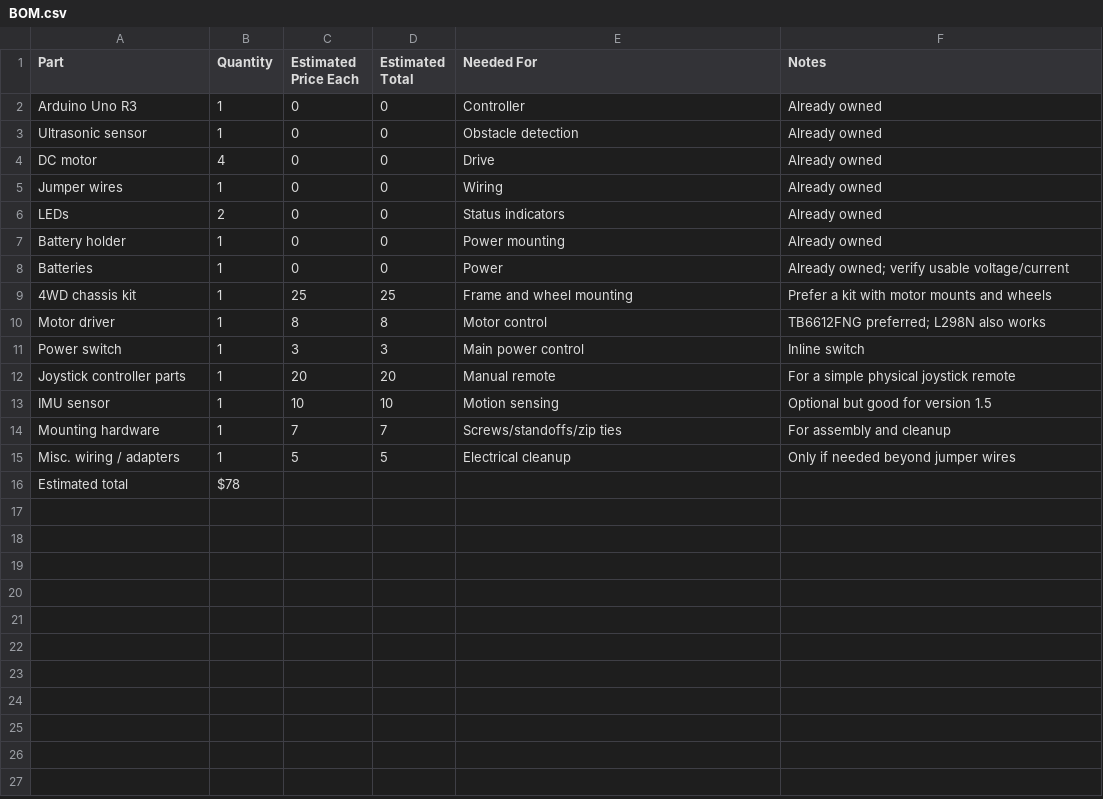
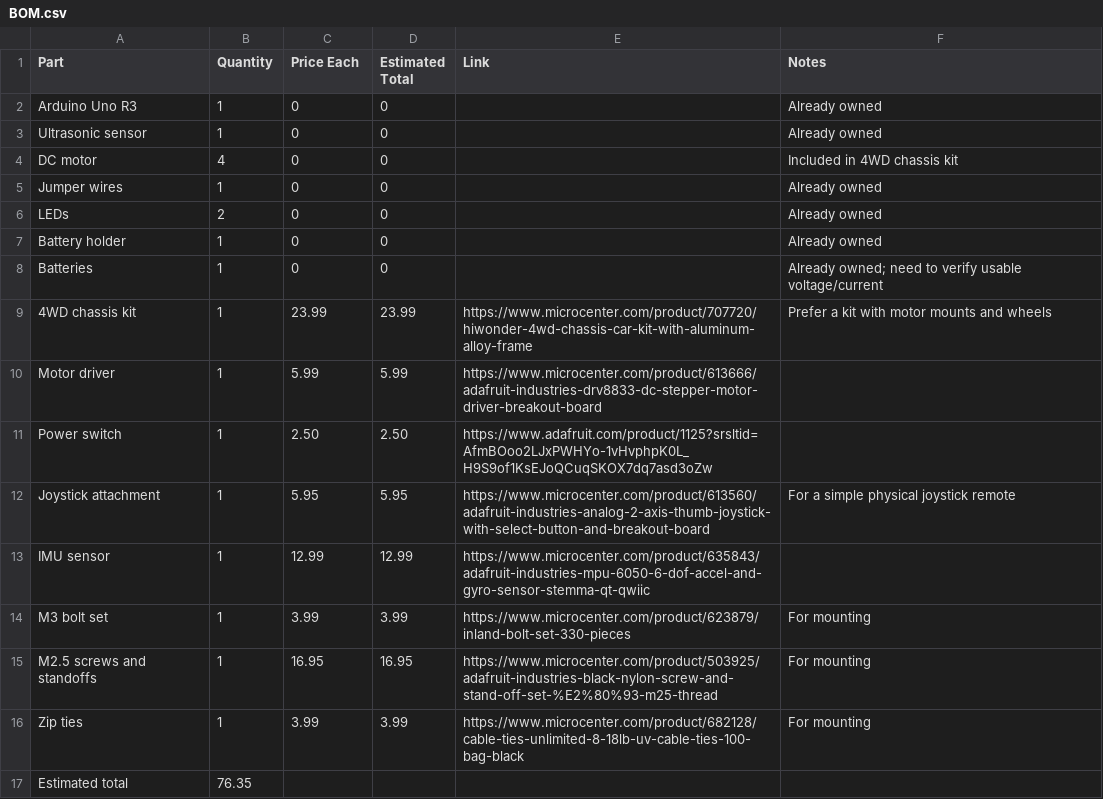
Before and after one commit to SahanaDil/RC-Rover-Platform, a CSV file: BOM.csv, drawn as a sheet.

Commit message:
Revise BOM with updated prices and product links
Updated BOM.csv to reflect new pricing and links for components.

```diff
--- a/BOM.csv
+++ b/BOM.csv
@@ -1,16 +1,17 @@
-Part,Quantity,Estimated Price Each,Estimated Total,Needed For,Notes
-Arduino Uno R3,1,0,0,Controller,Already owned
-Ultrasonic sensor,1,0,0,Obstacle detection,Already owned
-DC motor,4,0,0,Drive,Already owned
-Jumper wires,1,0,0,Wiring,Already owned
-LEDs,2,0,0,Status indicators,Already owned
-Battery holder,1,0,0,Power mounting,Already owned
-Batteries,1,0,0,Power,Already owned; verify usable voltage/current
-4WD chassis kit,1,25,25,Frame and wheel mounting,Prefer a kit with motor mounts and wheels
-Motor driver,1,8,8,Motor control,TB6612FNG preferred; L298N also works
-Power switch,1,3,3,Main power control,Inline switch
-Joystick controller parts,1,20,20,Manual remote,For a simple physical joystick remote
-IMU sensor,1,10,10,Motion sensing,Optional but good for version 1.5
-Mounting hardware,1,7,7,Screws/standoffs/zip ties,For assembly and cleanup
-Misc. wiring / adapters,1,5,5,Electrical cleanup,Only if needed beyond jumper wires
-Estimated total,$78,,,,
+Part,Quantity,Price Each,Estimated Total,Link,Notes
+Arduino Uno R3,1,0,0,,Already owned
+Ultrasonic sensor,1,0,0,,Already owned
+DC motor,4,0,0,, Included in 4WD chassis kit
+Jumper wires,1,0,0,,Already owned
+LEDs,2,0,0,,Already owned
+Battery holder,1,0,0,,Already owned
+Batteries,1,0,0,,Already owned; need to verify usable voltage/current
+4WD chassis kit,1,23.99,23.99,https://www.microcenter.com/product/707720/hiwonder-4wd-chassis-car-kit-with-aluminum-alloy-frame,Prefer a kit with motor mounts and wheels
+Motor driver,1,5.99,5.99,https://www.microcenter.com/product/613666/adafruit-industries-drv8833-dc-stepper-motor-driver-breakout-board,
+Power switch,1,2.50,2.50,https://www.adafruit.com/product/1125?srsltid=AfmBOoo2LJxPWHYo-1vHvphpK0L_H9S9of1KsEJoQCuqSKOX7dq7asd3oZw,
+Joystick attachment,1,5.95,5.95,https://www.microcenter.com/product/613560/adafruit-industries-analog-2-axis-thumb-joystick-with-select-button-and-breakout-board,For a simple physical joystick remote
+IMU sensor,1,12.99,12.99,https://www.microcenter.com/product/635843/adafruit-industries-mpu-6050-6-dof-accel-and-gyro-sensor-stemma-qt-qwiic,
+M3 bolt set,1,3.99,3.99,https://www.microcenter.com/product/623879/inland-bolt-set-330-pieces,For mounting
+M2.5 screws and standoffs,1,16.95,16.95,https://www.microcenter.com/product/503925/adafruit-industries-black-nylon-screw-and-stand-off-set-%E2%80%93-m25-thread,For mounting
+Zip ties,1,3.99,3.99,https://www.microcenter.com/product/682128/cable-ties-unlimited-8-18lb-uv-cable-ties-100-bag-black,For mounting
+Estimated total,76.35,,,
```
